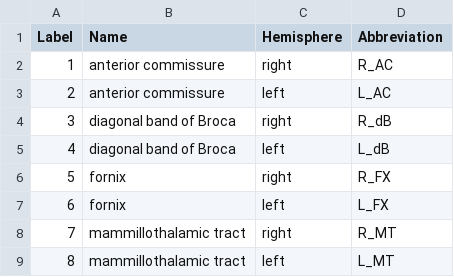
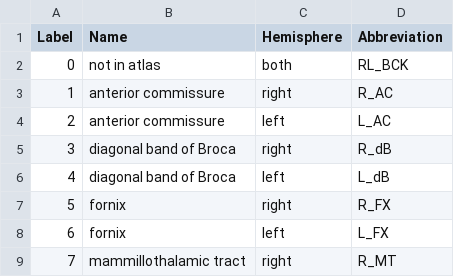
Before and after one commit to jqmcginnis/ich_central_fever, a CSV file: figures/atlas_overlap/neudorfer_atlas_labels.csv, drawn as a sheet; only a part is shown; the shorter side is filled out with more unchanged rows; the diff names each change by its address in the sheet, - before the commit and + after, or states it on an @@ line.

```diff
--- a/figures/atlas_overlap/neudorfer_atlas_labels.csv
+++ b/figures/atlas_overlap/neudorfer_atlas_labels.csv
+row 2: 0 | not in atlas | both | RL_BCK
```
Also changed, not shown: figures/atlas_overlap/regions_in_neudorfer.csv, 2 other files.
